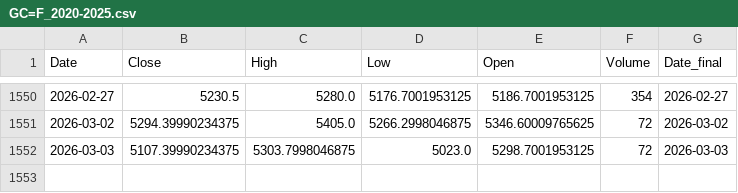
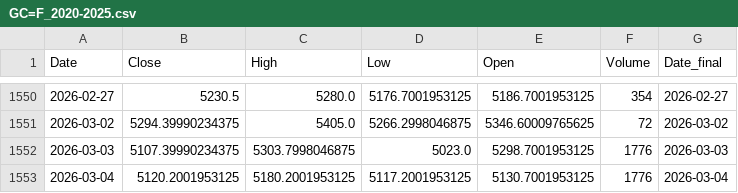
Before and after one commit to Hibra999/TT, a CSV file: data/tokens/GC=F_2020-2025.csv, drawn as a sheet; only a part is shown, gaps mark what is left out.

```diff
--- a/data/tokens/GC=F_2020-2025.csv
+++ b/data/tokens/GC=F_2020-2025.csv
@@ -1551,2 +1551,3 @@ Date,Close,High,Low,Open,Volume,Date_final
 2026-03-02,5294.39990234375,5405.0,5266.2998046875,5346.60009765625,72,2026-03-02
-2026-03-03,5107.39990234375,5303.7998046875,5023.0,5298.7001953125,72,2026-03-03
+2026-03-03,5107.39990234375,5303.7998046875,5023.0,5298.7001953125,1776,2026-03-03
+2026-03-04,5120.2001953125,5180.2001953125,5117.2001953125,5130.7001953125,1776,2026-03-04
```
Also changed, not shown: data/tokens/AAPL_2020-2025.csv, data/tokens/CBOE_2020-2025.csv, 8 other files.
